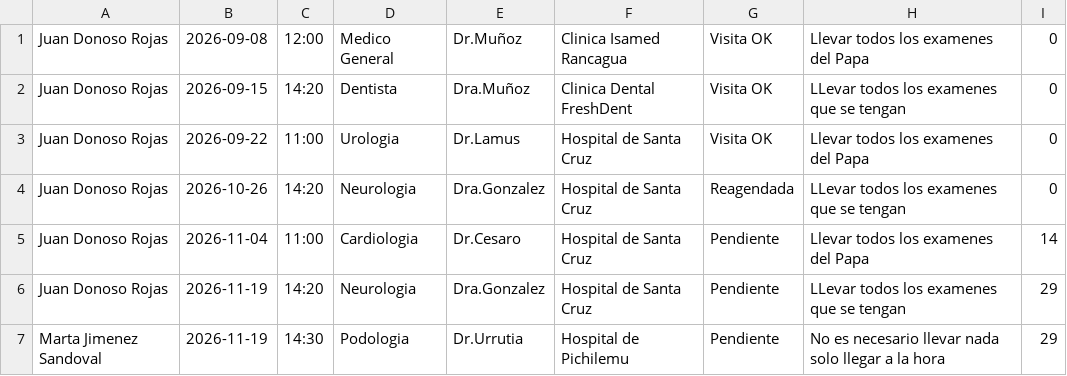
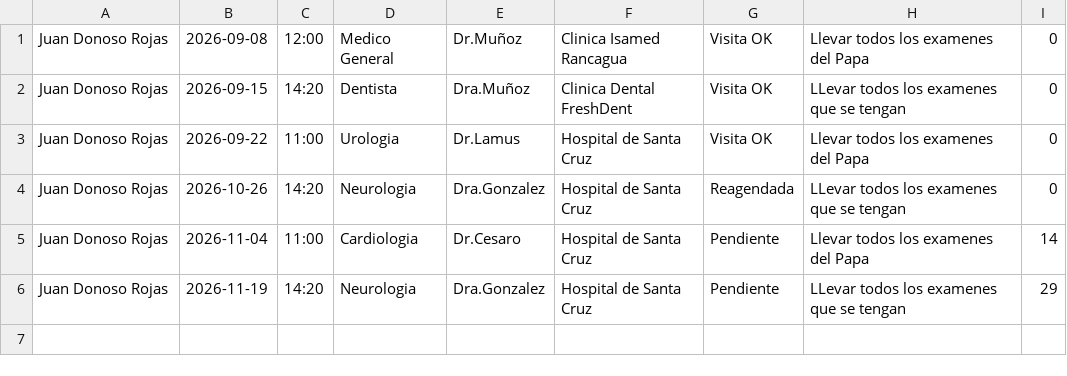
Before and after one commit to masterdog02/Agenda_Medica_Familiar, a CSV file: agenda_medica.csv, drawn as a sheet; the diff names each change by its address in the sheet, - before the commit and + after, or states it on an @@ line.

Commit message:
Remove duplicate entries in agenda_medica.csv

```diff
--- a/agenda_medica.csv
+++ b/agenda_medica.csv
-row 7: Marta Jimenez Sandoval | 2026-11-19 | 14:30 | Podologia | Dr.Urrutia | Hospital de Pichilemu | Pendiente | No es necesario llevar nada solo llegar a la hora | 29
```
